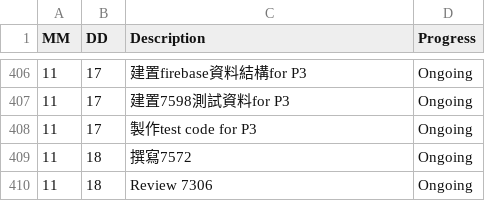
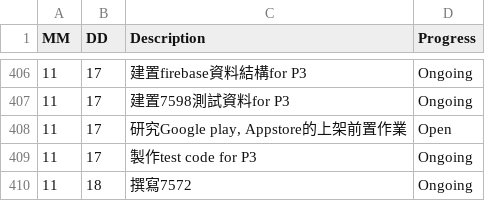
Before and after one commit to AustinLiao69/Project-LCAS-Sandbox, a CSV file: 00. Master_Project document/0001. Work log.csv, drawn as a sheet; only a part is shown, gaps mark what is left out; the shorter side is filled out with more unchanged rows; the diff names each change by its address in the sheet, - before the commit and + after, or states it on an @@ line.

```diff
--- a/00. Master_Project document/0001. Work log.csv
+++ b/00. Master_Project document/0001. Work log.csv
+row 408: 11 | 17 | 研究Google play, Appstore的上架前置作業 | Open
```
Also changed, not shown: 00. Master_Project document/00AC. 工作底稿/0002. Note & Backlog.csv, 1 other file.
